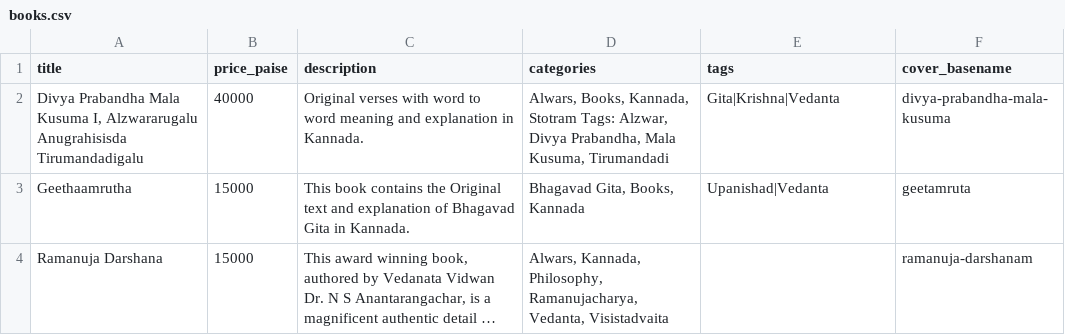
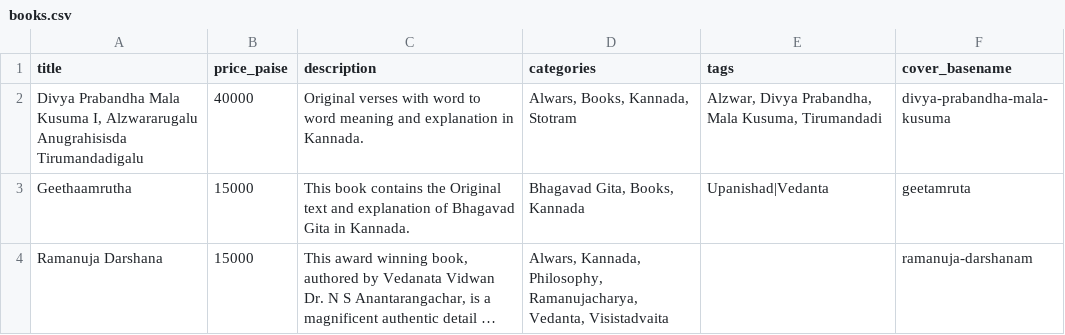
Before and after one commit to ksudarsh/srg-backup-2025, a CSV file: books/books.csv, drawn as a sheet; long unchanged cells end in ….

Commit message:
Made small changes

```diff
--- a/books/books.csv
+++ b/books/books.csv
@@ -1,3 +1,3 @@
 title,price_paise,description,categories,tags,cover_basename
-"Divya Prabandha Mala Kusuma I, Alzwararugalu Anugrahisisda Tirumandadigalu",40000,Original verses with word to word meaning and explanation in Kannada.,"Alwars, Books, Kannada, Stotram Tags: Alzwar, Divya Prabandha, Mala Kusuma, Tirumandadi",Gita|Krishna|Vedanta,divya-prabandha-mala-kusuma
+"Divya Prabandha Mala Kusuma I, Alzwararugalu Anugrahisisda Tirumandadigalu",40000,Original verses with word to word meaning and explanation in Kannada.,"Alwars, Books, Kannada, Stotram","Alzwar, Divya Prabandha, Mala Kusuma, Tirumandadi",divya-prabandha-mala-kusuma
 Geethaamrutha,15000,This book contains the Original text and explanation of Bhagavad Gita in Kannada.,"Bhagavad Gita, Books, Kannada",Upanishad|Vedanta,geetamruta
```
